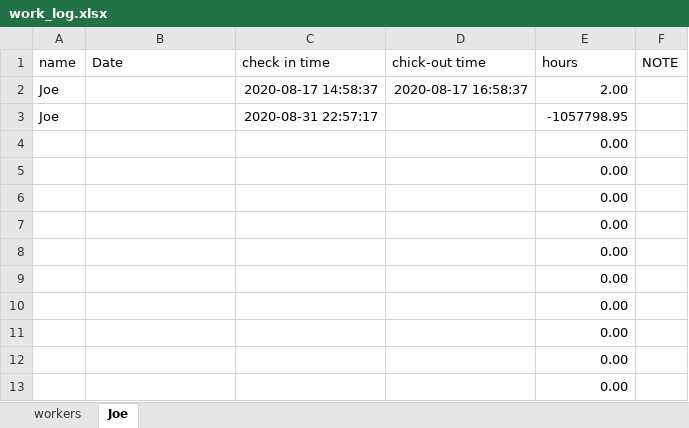
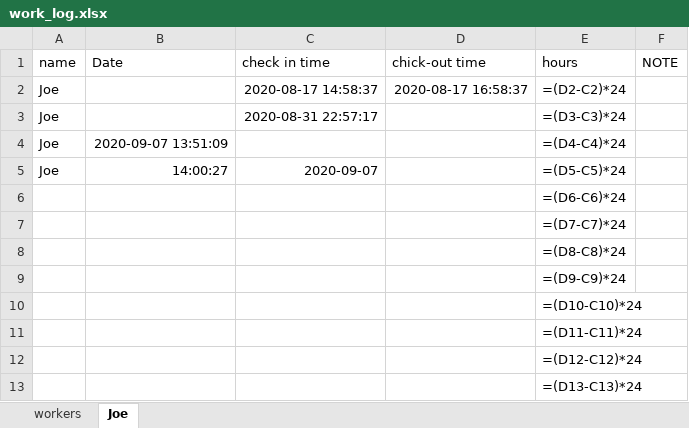
Before and after one commit to hosais/sp_editor, an Excel workbook: work_log.xlsx, sheet Joe, drawn as a sheet; values as stored, in another font and other column widths than the file's, no borders; formulas without a stored value are shown as written; removed rows and columns are numbered as before the commit, all else as after; the diff names each change by its address in the sheet, - before the commit and + after, or states it on an @@ line.

Commit message:
starting the code of  saving check in log

```diff
--- a/work_log.xlsx (sheet Joe)
+++ b/work_log.xlsx (sheet Joe)
-E2 (hours): 2.00
+E2 (hours): =(D2-C2)*24
-E3 (hours): -1057798.95
+E3 (hours): =(D3-C3)*24
-row 4:  |  |  |  | 0.00
-row 5:  |  |  |  | 0.00
+row 4: Joe | 2020-09-07 13:51:09 |  |  | =(D4-C4)*24
+row 5: Joe | 14:00:27 | 2020-09-07 |  | =(D5-C5)*24
-E6 (hours): 0.00
+E6 (hours): =(D6-C6)*24
-E7 (hours): 0.00
+E7 (hours): =(D7-C7)*24
-E8 (hours): 0.00
+E8 (hours): =(D8-C8)*24
-E9 (hours): 0.00
+E9 (hours): =(D9-C9)*24
-E10 (hours): 0.00
+E10 (hours): =(D10-C10)*24
-E11 (hours): 0.00
+E11 (hours): =(D11-C11)*24
-E12 (hours): 0.00
+E12 (hours): =(D12-C12)*24
-E13 (hours): 0.00
+E13 (hours): =(D13-C13)*24
```
Also changed, not shown: 1 other file.
